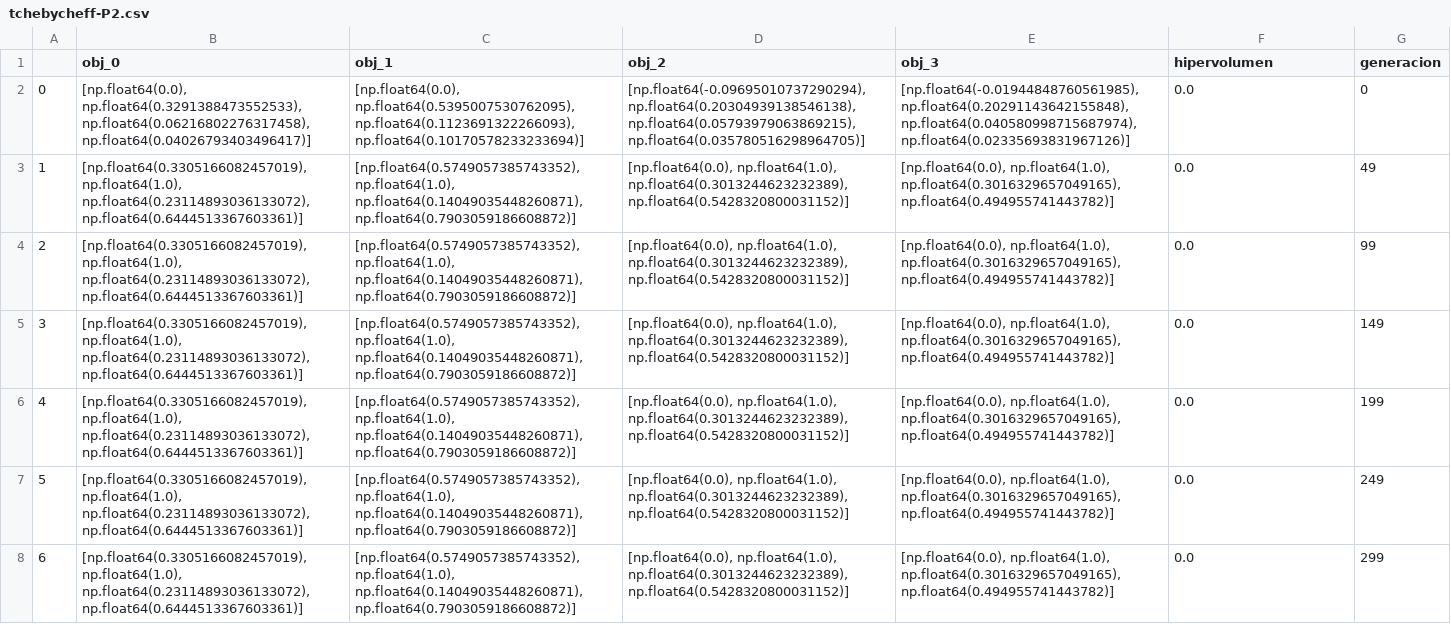
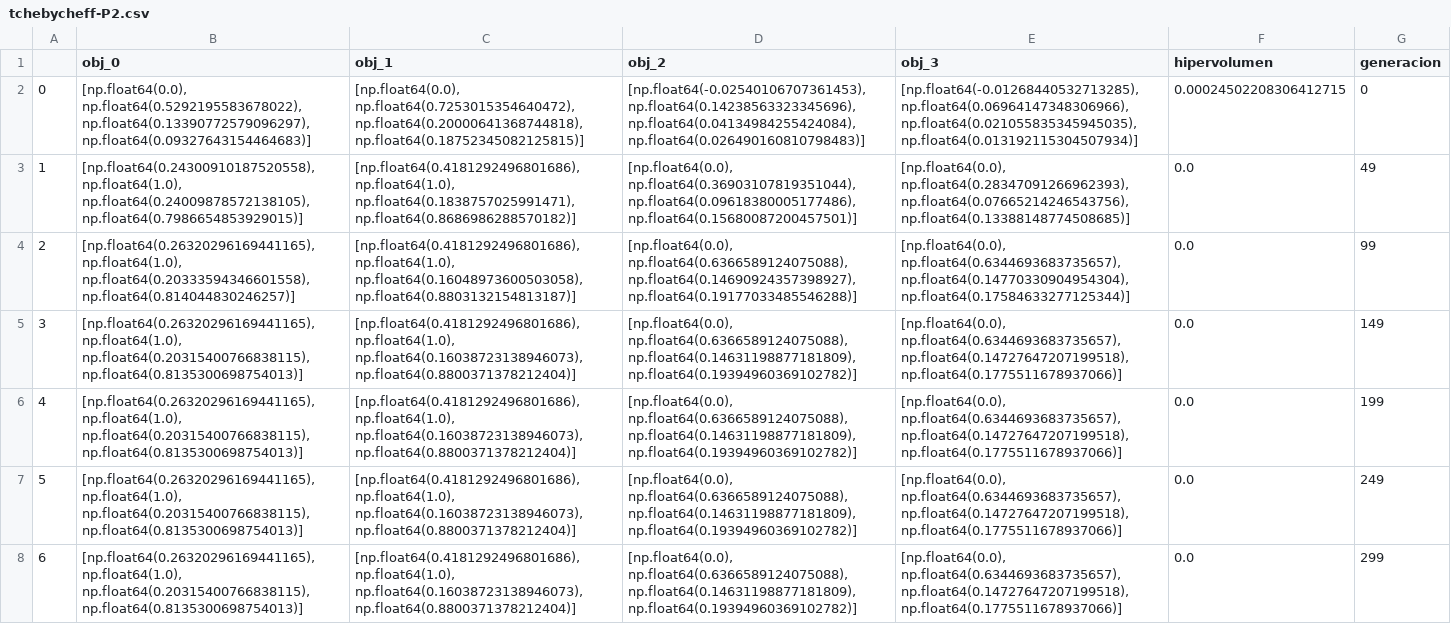
Before and after one commit to JoseFloreano/P3T_BIO_MOEAD, a CSV file: tchebycheff-P2.csv, drawn as a sheet; the diff names each change by its address in the sheet, - before the commit and + after, or states it on an @@ line.

```diff
--- a/tchebycheff-P2.csv
+++ b/tchebycheff-P2.csv
-B2 (obj_0): [np.float64(0.0), np.float64(0.3291388473552533), np.float64(0.06216802276317458), np.float64(0.04026793403496417)]
+B2 (obj_0): [np.float64(0.0), np.float64(0.5292195583678022), np.float64(0.13390772579096297), np.float64(0.09327643154464683)]
-C2 (obj_1): [np.float64(0.0), np.float64(0.5395007530762095), np.float64(0.1123691322266093), np.float64(0.10170578233233694)]
+C2 (obj_1): [np.float64(0.0), np.float64(0.7253015354640472), np.float64(0.20000641368744818), np.float64(0.18752345082125815)]
-D2 (obj_2): [np.float64(-0.09695010737290294), np.float64(0.20304939138546138), np.float64(0.05793979063869215), np.float64(0.035780516298964705)]
+D2 (obj_2): [np.float64(-0.02540106707361453), np.float64(0.14238563323345696), np.float64(0.04134984255424084), np.float64(0.026490160810798483)]
-E2 (obj_3): [np.float64(-0.01944848760561985), np.float64(0.20291143642155848), np.float64(0.040580998715687974), np.float64(0.02335693831967126)]
+E2 (obj_3): [np.float64(-0.01268440532713285), np.float64(0.06964147348306966), np.float64(0.021055835345945035), np.float64(0.013192115304507934)]
-F2 (hipervolumen): 0.0
+F2 (hipervolumen): 0.00024502208306412715
-B3 (obj_0): [np.float64(0.3305166082457019), np.float64(1.0), np.float64(0.23114893036133072), np.float64(0.6444513367603361)]
+B3 (obj_0): [np.float64(0.24300910187520558), np.float64(1.0), np.float64(0.24009878572138105), np.float64(0.7986654853929015)]
-C3 (obj_1): [np.float64(0.5749057385743352), np.float64(1.0), np.float64(0.14049035448260871), np.float64(0.7903059186608872)]
+C3 (obj_1): [np.float64(0.4181292496801686), np.float64(1.0), np.float64(0.1838757025991471), np.float64(0.8686986288570182)]
-D3 (obj_2): [np.float64(0.0), np.float64(1.0), np.float64(0.3013244623232389), np.float64(0.5428320800031152)]
+D3 (obj_2): [np.float64(0.0), np.float64(0.36903107819351044), np.float64(0.09618380005177486), np.float64(0.15680087200457501)]
-E3 (obj_3): [np.float64(0.0), np.float64(1.0), np.float64(0.3016329657049165), np.float64(0.494955741443782)]
+E3 (obj_3): [np.float64(0.0), np.float64(0.28347091266962393), np.float64(0.07665214246543756), np.float64(0.13388148774508685)]
-B4 (obj_0): [np.float64(0.3305166082457019), np.float64(1.0), np.float64(0.23114893036133072), np.float64(0.6444513367603361)]
+B4 (obj_0): [np.float64(0.26320296169441165), np.float64(1.0), np.float64(0.20333594346601558), np.float64(0.814044830246257)]
-C4 (obj_1): [np.float64(0.5749057385743352), np.float64(1.0), np.float64(0.14049035448260871), np.float64(0.7903059186608872)]
+C4 (obj_1): [np.float64(0.4181292496801686), np.float64(1.0), np.float64(0.16048973600503058), np.float64(0.8803132154813187)]
-D4 (obj_2): [np.float64(0.0), np.float64(1.0), np.float64(0.3013244623232389), np.float64(0.5428320800031152)]
+D4 (obj_2): [np.float64(0.0), np.float64(0.6366589124075088), np.float64(0.14690924357398927), np.float64(0.19177033485546288)]
-E4 (obj_3): [np.float64(0.0), np.float64(1.0), np.float64(0.3016329657049165), np.float64(0.494955741443782)]
+E4 (obj_3): [np.float64(0.0), np.float64(0.6344693683735657), np.float64(0.14770330904954304), np.float64(0.17584633277125344)]
-B5:B8 (obj_0): [np.float64(0.3305166082457019), np.float64(1.0), np.float64(0.23114893036133072), np.float64(0.6444513367603361)]
+B5:B8 (obj_0): [np.float64(0.26320296169441165), np.float64(1.0), np.float64(0.20315400766838115), np.float64(0.8135300698754013)]
-C5:C8 (obj_1): [np.float64(0.5749057385743352), np.float64(1.0), np.float64(0.14049035448260871), np.float64(0.7903059186608872)]
+C5:C8 (obj_1): [np.float64(0.4181292496801686), np.float64(1.0), np.float64(0.16038723138946073), np.float64(0.8800371378212404)]
-D5:D8 (obj_2): [np.float64(0.0), np.float64(1.0), np.float64(0.3013244623232389), np.float64(0.5428320800031152)]
+D5:D8 (obj_2): [np.float64(0.0), np.float64(0.6366589124075088), np.float64(0.14631198877181809), np.float64(0.19394960369102782)]
-E5:E8 (obj_3): [np.float64(0.0), np.float64(1.0), np.float64(0.3016329657049165), np.float64(0.494955741443782)]
+E5:E8 (obj_3): [np.float64(0.0), np.float64(0.6344693683735657), np.float64(0.14727647207199518), np.float64(0.1775511678937066)]
```
Also changed, not shown: pbi-P1.csv, tchebycheff-P1.csv, 4 other files.
